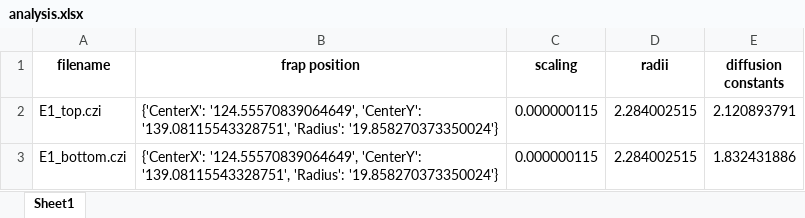
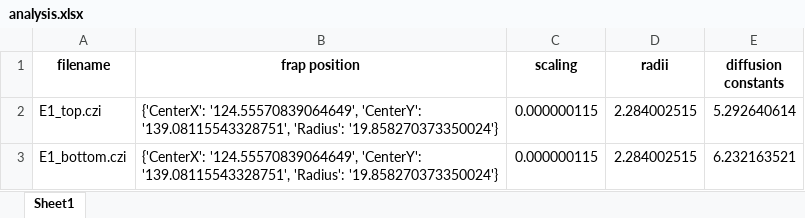
Before and after one commit to lukasheuberger/vesicleimaging, an Excel workbook: test_data/frap/analysis.xlsx, sheet Sheet1, drawn as a sheet; values as stored, in another font and other column widths than the file's, no borders; the diff names each change by its address in the sheet, - before the commit and + after, or states it on an @@ line.

```diff
--- a/test_data/frap/analysis.xlsx (sheet Sheet1)
+++ b/test_data/frap/analysis.xlsx (sheet Sheet1)
-E2 (diffusion constants): 2.120893791
+E2 (diffusion constants): 5.292640614
-E3 (diffusion constants): 1.832431886
+E3 (diffusion constants): 6.232163521
```
Also changed, not shown: 6 other files.
